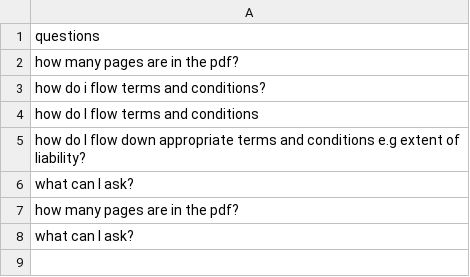
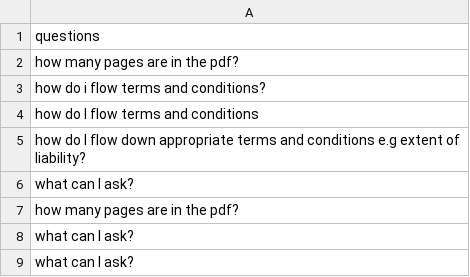
Before and after one commit to jedidiah-oladele/ask-my-pdf, a CSV file: data/questions.csv, drawn as a sheet.

Commit message:
Added question

```diff
--- a/data/questions.csv
+++ b/data/questions.csv
@@ -8 +8,2 @@ how many pages are in the pdf?
 what can I ask?
+what can I ask?
```
